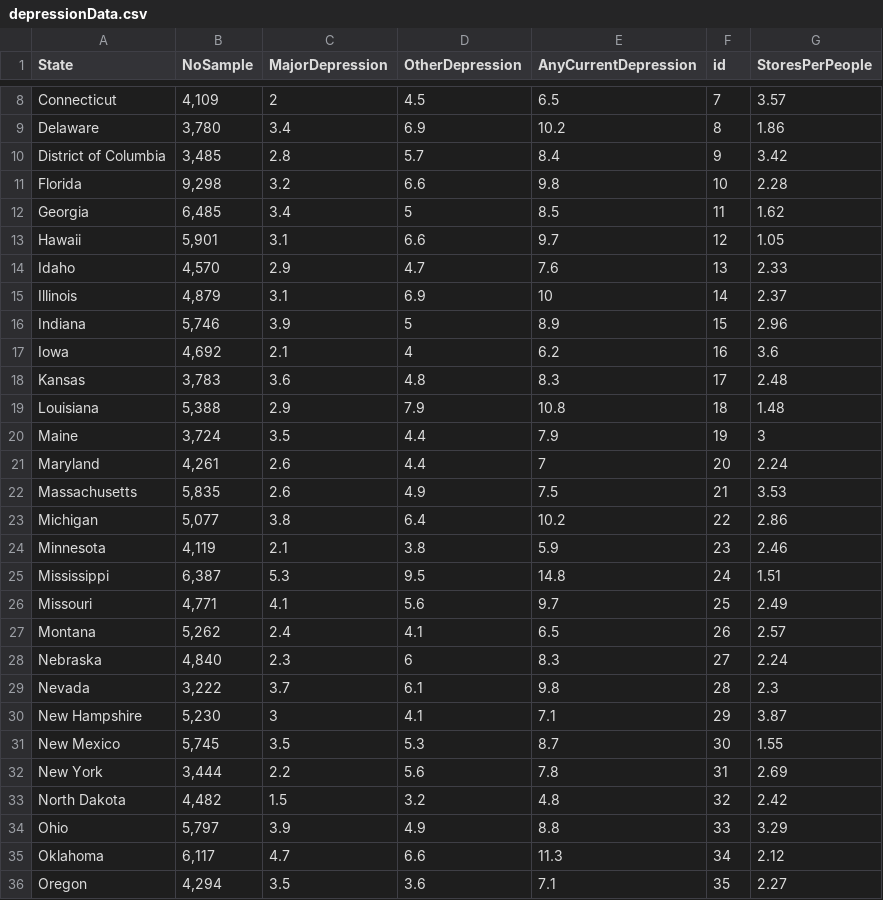
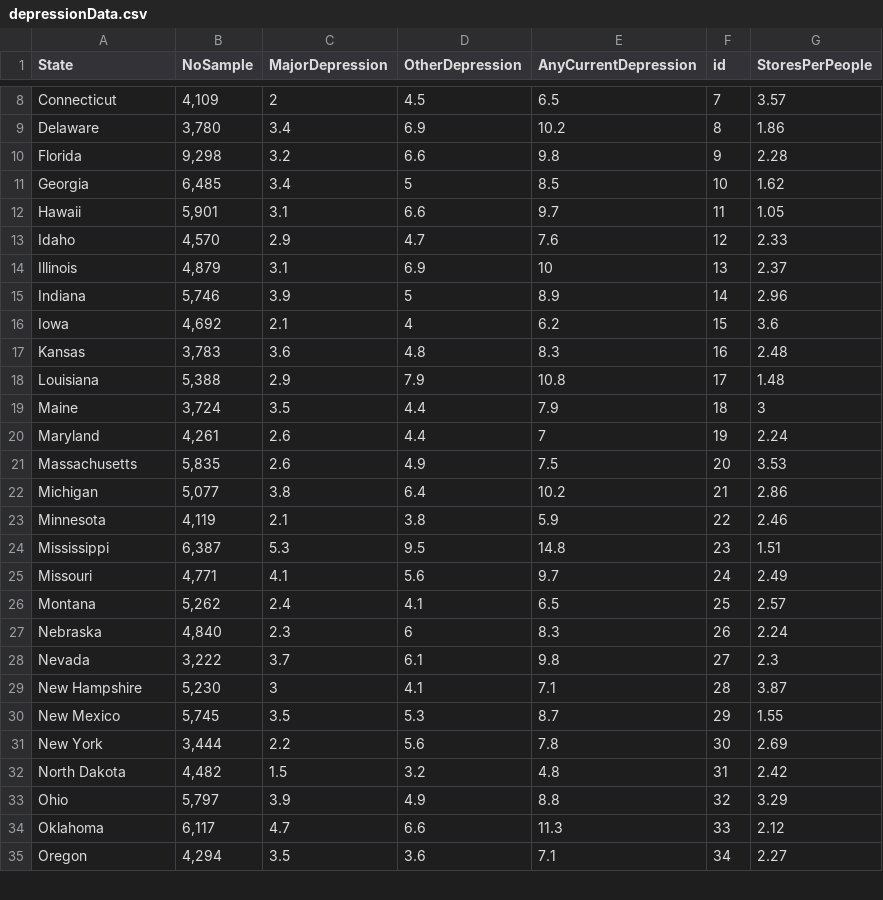
Before and after one commit to pravas25/Info3300_Project1, a CSV file: depressionData.csv, drawn as a sheet; only a part is shown, gaps mark what is left out; the diff covers the shown part only.

```diff
--- a/depressionData.csv
+++ b/depressionData.csv
@@ -9,28 +9,27 @@ Connecticut,"4,109",2,4.5,6.5,7,3.57
 Delaware,"3,780",3.4,6.9,10.2,8,1.86
-District of Columbia,"3,485",2.8,5.7,8.4,9,3.42
-Florida,"9,298",3.2,6.6,9.8,10,2.28
-Georgia,"6,485",3.4,5,8.5,11,1.62
-Hawaii,"5,901",3.1,6.6,9.7,12,1.05
-Idaho,"4,570",2.9,4.7,7.6,13,2.33
-Illinois,"4,879",3.1,6.9,10,14,2.37
-Indiana,"5,746",3.9,5,8.9,15,2.96
-Iowa,"4,692",2.1,4,6.2,16,3.6
-Kansas,"3,783",3.6,4.8,8.3,17,2.48
-Louisiana,"5,388",2.9,7.9,10.8,18,1.48
-Maine,"3,724",3.5,4.4,7.9,19,3
-Maryland,"4,261",2.6,4.4,7,20,2.24
-Massachusetts,"5,835",2.6,4.9,7.5,21,3.53
-Michigan,"5,077",3.8,6.4,10.2,22,2.86
-Minnesota,"4,119",2.1,3.8,5.9,23,2.46
-Mississippi,"6,387",5.3,9.5,14.8,24,1.51
-Missouri,"4,771",4.1,5.6,9.7,25,2.49
-Montana,"5,262",2.4,4.1,6.5,26,2.57
-Nebraska,"4,840",2.3,6,8.3,27,2.24
-Nevada,"3,222",3.7,6.1,9.8,28,2.3
-New Hampshire,"5,230",3,4.1,7.1,29,3.87
-New Mexico,"5,745",3.5,5.3,8.7,30,1.55
-New York,"3,444",2.2,5.6,7.8,31,2.69
-North Dakota,"4,482",1.5,3.2,4.8,32,2.42
-Ohio,"5,797",3.9,4.9,8.8,33,3.29
-Oklahoma,"6,117",4.7,6.6,11.3,34,2.12
-Oregon,"4,294",3.5,3.6,7.1,35,2.27
+Florida,"9,298",3.2,6.6,9.8,9,2.28
+Georgia,"6,485",3.4,5,8.5,10,1.62
+Hawaii,"5,901",3.1,6.6,9.7,11,1.05
+Idaho,"4,570",2.9,4.7,7.6,12,2.33
+Illinois,"4,879",3.1,6.9,10,13,2.37
+Indiana,"5,746",3.9,5,8.9,14,2.96
+Iowa,"4,692",2.1,4,6.2,15,3.6
+Kansas,"3,783",3.6,4.8,8.3,16,2.48
+Louisiana,"5,388",2.9,7.9,10.8,17,1.48
+Maine,"3,724",3.5,4.4,7.9,18,3
+Maryland,"4,261",2.6,4.4,7,19,2.24
+Massachusetts,"5,835",2.6,4.9,7.5,20,3.53
+Michigan,"5,077",3.8,6.4,10.2,21,2.86
+Minnesota,"4,119",2.1,3.8,5.9,22,2.46
+Mississippi,"6,387",5.3,9.5,14.8,23,1.51
+Missouri,"4,771",4.1,5.6,9.7,24,2.49
+Montana,"5,262",2.4,4.1,6.5,25,2.57
+Nebraska,"4,840",2.3,6,8.3,26,2.24
+Nevada,"3,222",3.7,6.1,9.8,27,2.3
+New Hampshire,"5,230",3,4.1,7.1,28,3.87
+New Mexico,"5,745",3.5,5.3,8.7,29,1.55
+New York,"3,444",2.2,5.6,7.8,30,2.69
+North Dakota,"4,482",1.5,3.2,4.8,31,2.42
+Ohio,"5,797",3.9,4.9,8.8,32,3.29
+Oklahoma,"6,117",4.7,6.6,11.3,33,2.12
+Oregon,"4,294",3.5,3.6,7.1,34,2.27
```
Also changed, not shown: 11 edited cells elsewhere in this file, 1 other file.
